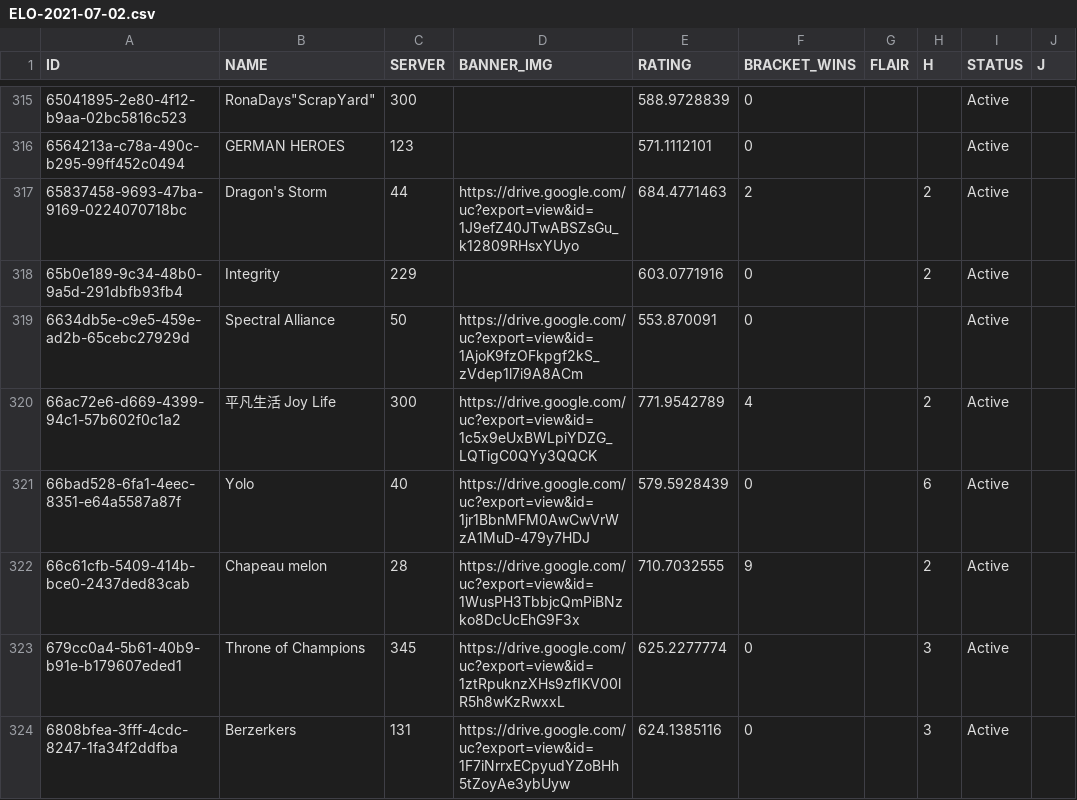
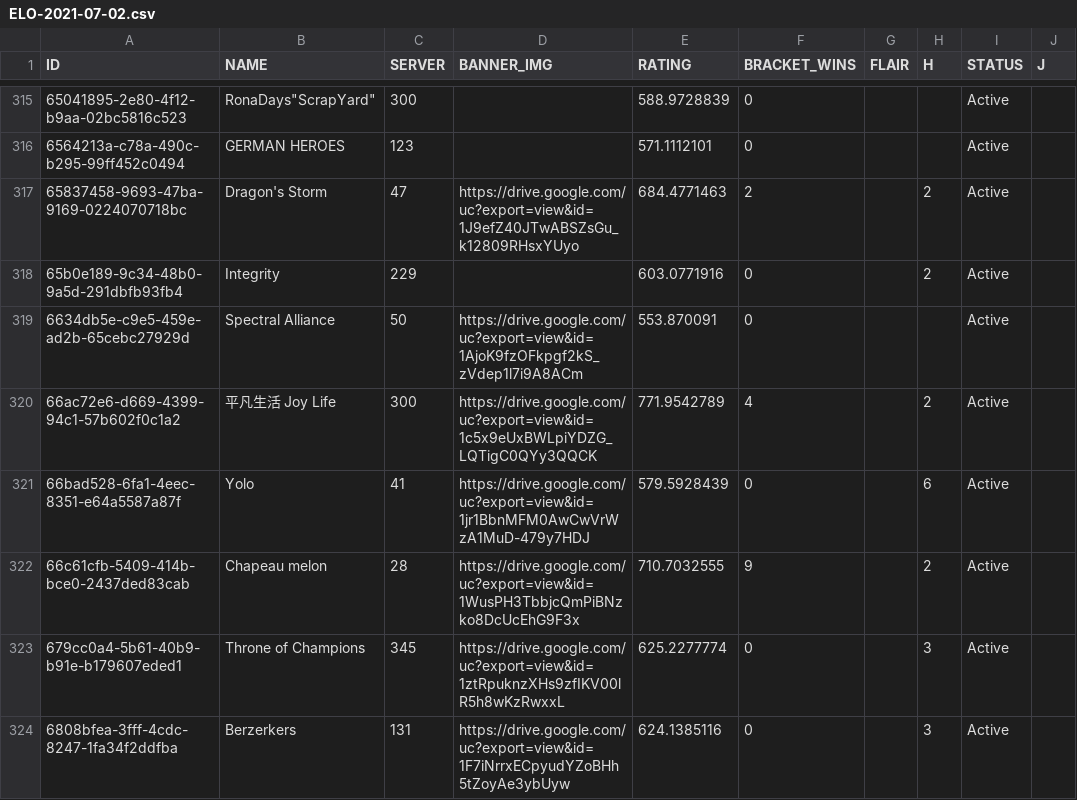
Before and after one commit to lrcrews/elo, a CSV file: public/data/ELO-2021-07-02.csv, drawn as a sheet; only a part is shown, gaps mark what is left out; the diff covers the shown part only.

Commit message:
server update for merges

```diff
--- a/public/data/ELO-2021-07-02.csv
+++ b/public/data/ELO-2021-07-02.csv
@@ -316,3 +316,3 @@ ID,NAME,SERVER,BANNER_IMG,RATING,BRACKET_WINS,FLAIR,H,STATUS,J
 6564213a-c78a-490c-b295-99ff452c0494,GERMAN HEROES,123,,571.1112101,0,,,Active,
-65837458-9693-47ba-9169-0224070718bc,Dragon's Storm,44,https://drive.google.com/uc?export=view&id=1J9efZ40JTwABSZsGu_k12809RHsxYUyo,684.4771463,2,,2,Active,
+65837458-9693-47ba-9169-0224070718bc,Dragon's Storm,47,https://drive.google.com/uc?export=view&id=1J9efZ40JTwABSZsGu_k12809RHsxYUyo,684.4771463,2,,2,Active,
 65b0e189-9c34-48b0-9a5d-291dbfb93fb4,Integrity,229,,603.0771916,0,,2,Active,
@@ -320,3 +320,3 @@ ID,NAME,SERVER,BANNER_IMG,RATING,BRACKET_WINS,FLAIR,H,STATUS,J
 66ac72e6-d669-4399-94c1-57b602f0c1a2,平凡生活 Joy Life,300,https://drive.google.com/uc?export=view&id=1c5x9eUxBWLpiYDZG_LQTigC0QYy3QQCK,771.9542789,4,,2,Active,
-66bad528-6fa1-4eec-8351-e64a5587a87f,Yolo,40,https://drive.google.com/uc?export=view&id=1jr1BbnMFM0AwCwVrWzA1MuD-479y7HDJ,579.5928439,0,,6,Active,
+66bad528-6fa1-4eec-8351-e64a5587a87f,Yolo,41,https://drive.google.com/uc?export=view&id=1jr1BbnMFM0AwCwVrWzA1MuD-479y7HDJ,579.5928439,0,,6,Active,
 66c61cfb-5409-414b-bce0-2437ded83cab,Chapeau melon,28,https://drive.google.com/uc?export=view&id=1WusPH3TbbjcQmPiBNzko8DcUcEhG9F3x,710.7032555,9,,2,Active,
```
Also changed, not shown: 53 edited cells elsewhere in this file.
